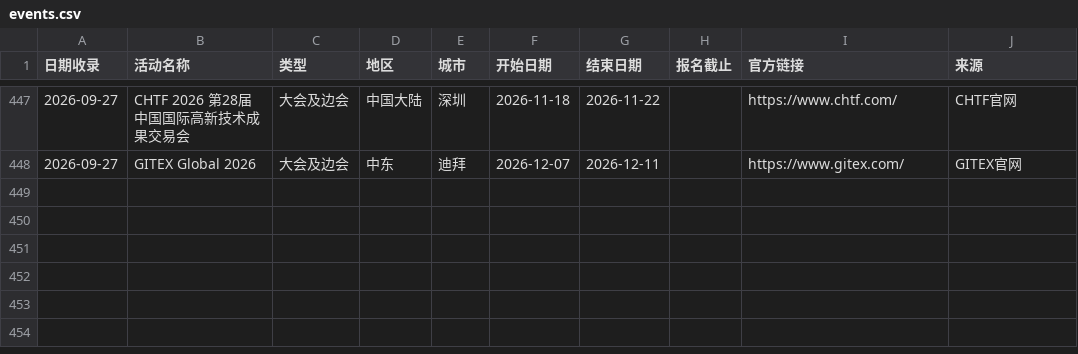
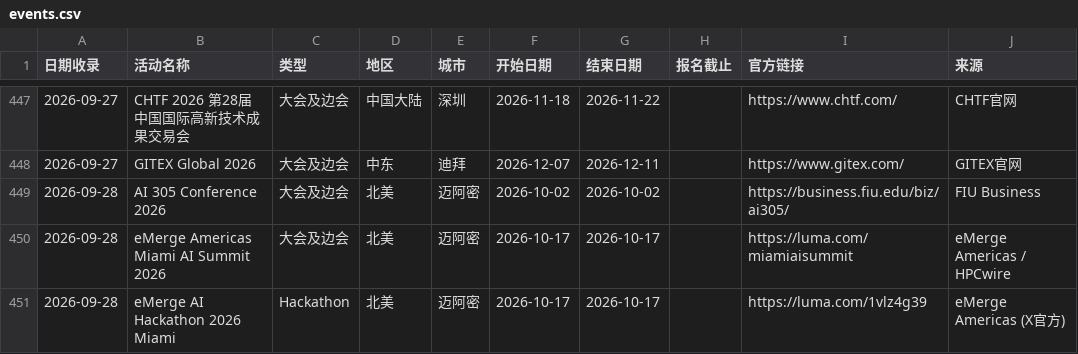
Before and after one commit to loissun33/global-events, a CSV file: events.csv, drawn as a sheet; only a part is shown, gaps mark what is left out; the diff names each change by its address in the sheet, - before the commit and + after, or states it on an @@ line.

Commit message:
日报 2026-09-28 + 周报 W40 | 新增3个活动 Miami AI Summit / eMerge Hackathon / AI 305 Conference

```diff
--- a/events.csv
+++ b/events.csv
+row 449: 2026-09-28 | AI 305 Conference 2026 | 大会及边会 | 北美 | 迈阿密 | 2026-10-02 | 2026-10-02 |  | https://business.fiu.edu/biz/ai305/ | FIU Business
+row 450: 2026-09-28 | eMerge Americas Miami AI Summit 2026 | 大会及边会 | 北美 | 迈阿密 | 2026-10-17 | 2026-10-17 |  | https://luma.com/miamiaisummit | eMerge Americas / HPCwire
+row 451: 2026-09-28 | eMerge AI Hackathon 2026 Miami | Hackathon | 北美 | 迈阿密 | 2026-10-17 | 2026-10-17 |  | https://luma.com/1vlz4g39 | eMerge Americas (X官方)
```
Also changed, not shown: 2 other files.
